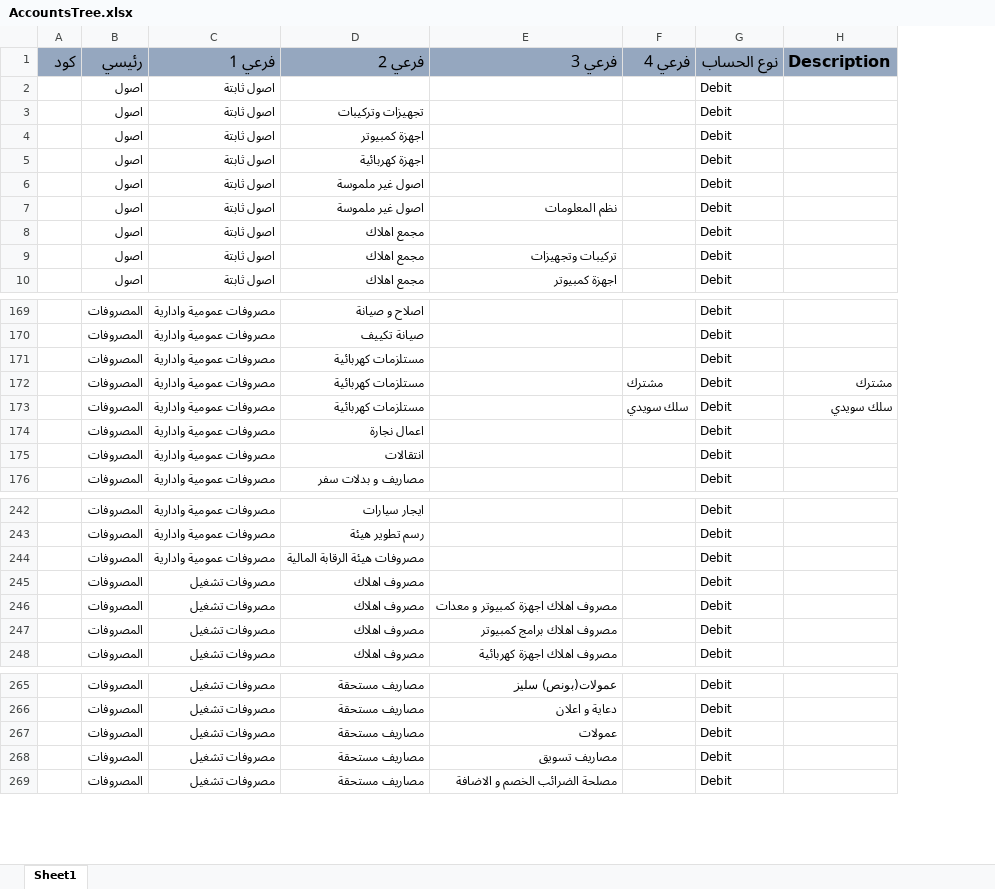
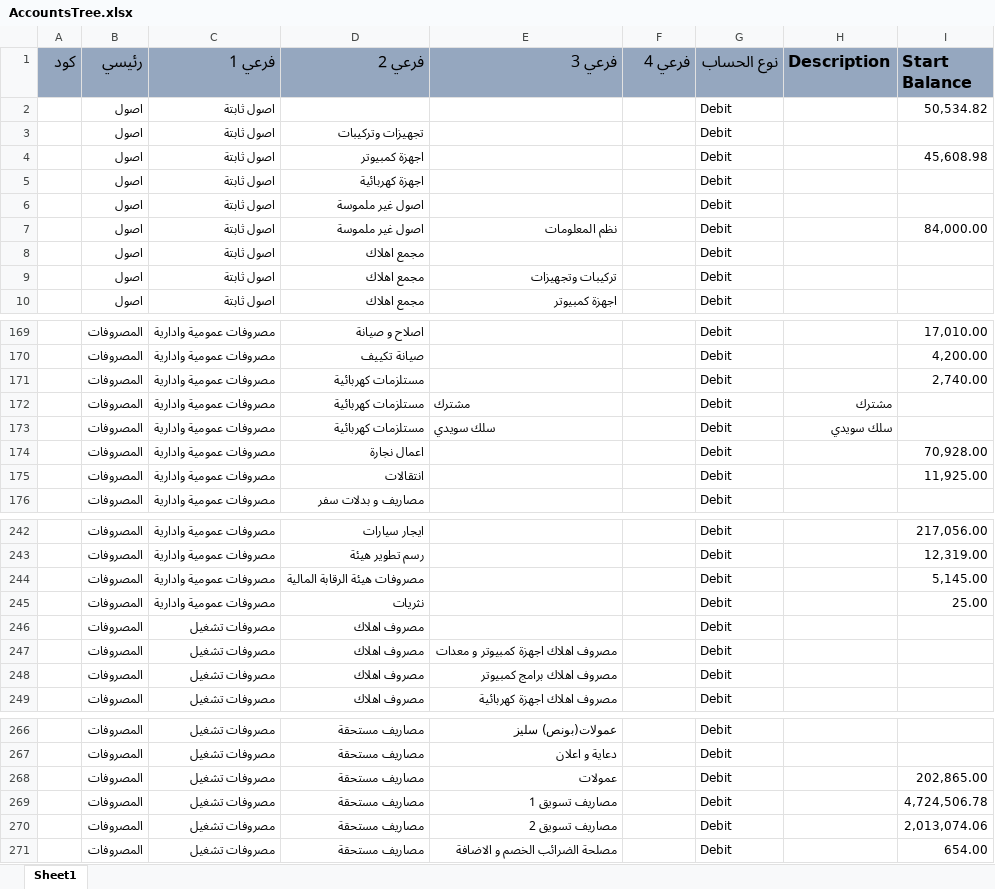
Before and after one commit to Mina-Nabil/wise, an Excel workbook: resources/import/AccountsTree.xlsx, sheet Sheet1, drawn as a sheet; only a part is shown, gaps mark what is left out; values as stored, in another font and other column widths than the file's, no borders; charts and pictures not drawn; addresses are those after the commit; the diff names each change by its address in the sheet, - before the commit and + after, or states it on an @@ line.

```diff
--- a/resources/import/AccountsTree.xlsx (sheet Sheet1)
+++ b/resources/import/AccountsTree.xlsx (sheet Sheet1)
+column I (Start Balance), rows 2-7: 50,534.82 |  | 45,608.98 |  |  | 84,000.00; rows 169-175: 17,010.00 | 4,200.00 | 2,740.00 |  |  | 70,928.00 | 11,925.00; rows 242-244: 217,056.00 | 12,319.00 | 5,145.00; rows 268-269: 202,865.00 | 4,724,506.78; row 271: 654.00
-E172 (فرعي 3): (empty)
+E172 (فرعي 3): مشترك
-F172 (فرعي 4): مشترك
+F172 (فرعي 4): (empty)
-E173 (فرعي 3): (empty)
+E173 (فرعي 3): سلك سويدي
-F173 (فرعي 4): سلك سويدي
+F173 (فرعي 4): (empty)
+row 245:  | المصروفات | مصروفات عمومية وادارية | نثريات |  |  | Debit |  | 25.00
-E269 (فرعي 3): مصاريف تسويق
+E269 (فرعي 3): مصاريف تسويق 1
+row 270:  | المصروفات | مصروفات تشغيل | مصاريف مستحقة | مصاريف تسويق 2 |  | Debit |  | 2,013,074.06
```
Also changed, not shown: 13 other files.
